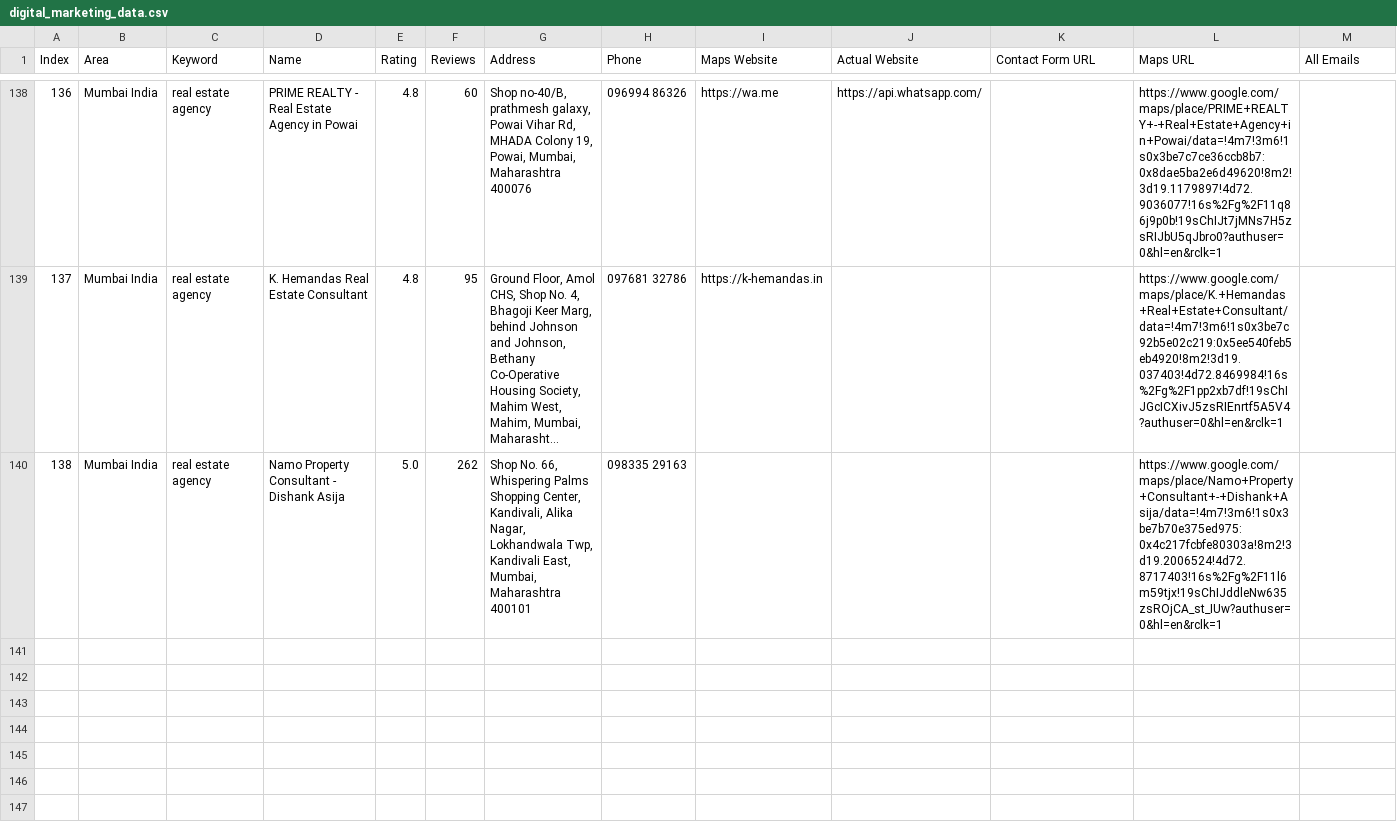
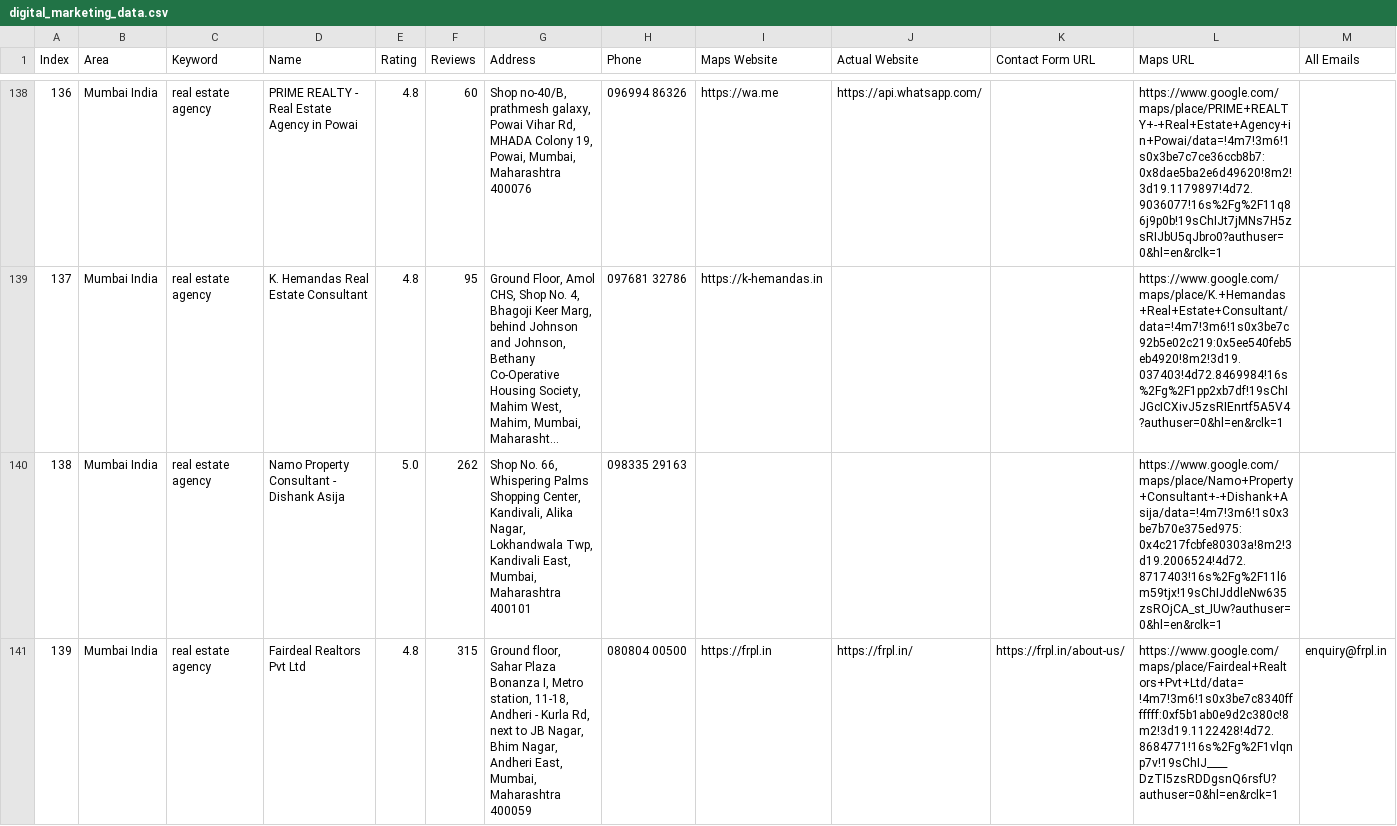
Before and after one commit to f11ps/outreach-automation, a CSV file: digital_marketing_data.csv, drawn as a sheet; only a part is shown, gaps mark what is left out; long unchanged cells end in …; rows hold the shown columns only; the diff covers the shown part only; the diff names each change by its address in the sheet, - before the commit and + after, or states it on an @@ line.

```diff
--- a/digital_marketing_data.csv
+++ b/digital_marketing_data.csv
+row 141: 139 | Mumbai India | real estate agency | Fairdeal Realtors Pvt Ltd | 4.8 | 315 | Ground floor, Sahar Plaza Bonanza I, Metro station, 11-18, Andheri - Kurla Rd, next to JB Nagar, Bhim Nagar, Andheri East, Mumbai, Maharashtra 400059 | 080804 00500 | https://frpl.in | https://frpl.in/ | https://frpl.in/about-us/ | https://www.google.com/maps/place/Fairdeal+Realtors+Pvt+Ltd/data=!4m7!3m6!1s0x3be7c8340fffffff:0xf5b1ab0e9d2c380c!8m2!3d19.1122428!4d72.8684771!16s%2Fg%2F1vlqnp7v!19sChIJ____DzTI5zsRDDgsnQ6rsfU?authuser=0&hl=en&rclk=1 | enquiry@frpl.in
```
Also changed, not shown: 3 added rows elsewhere in this file, 3 other files.
